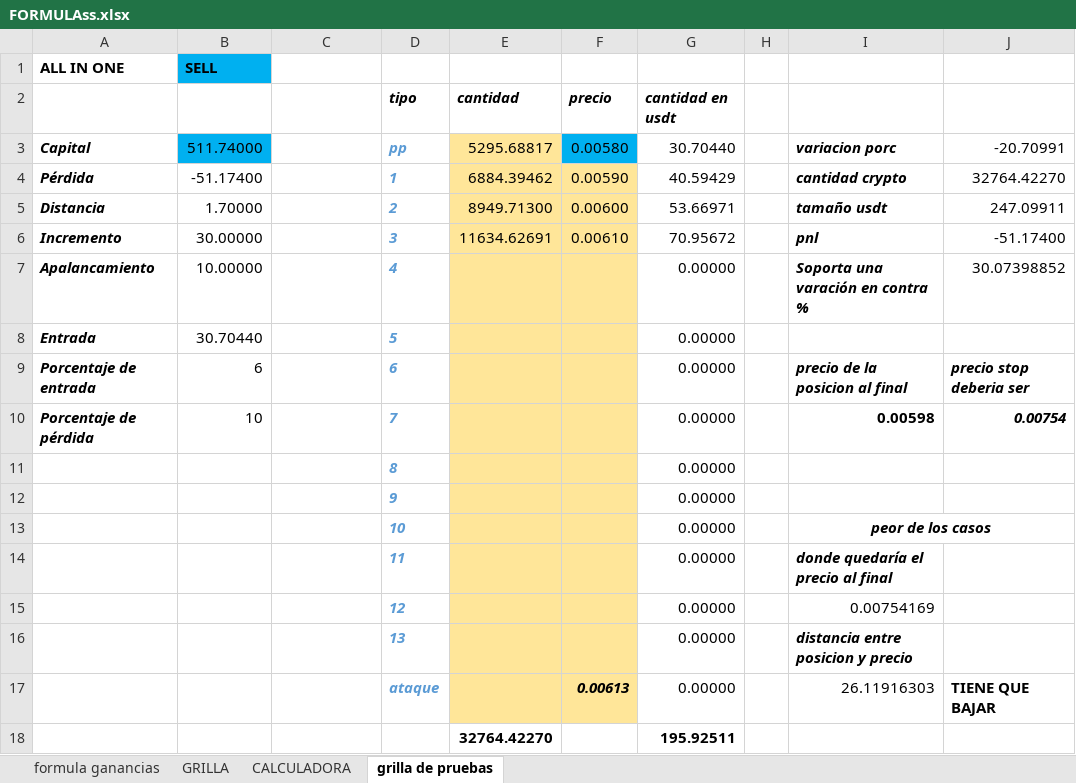
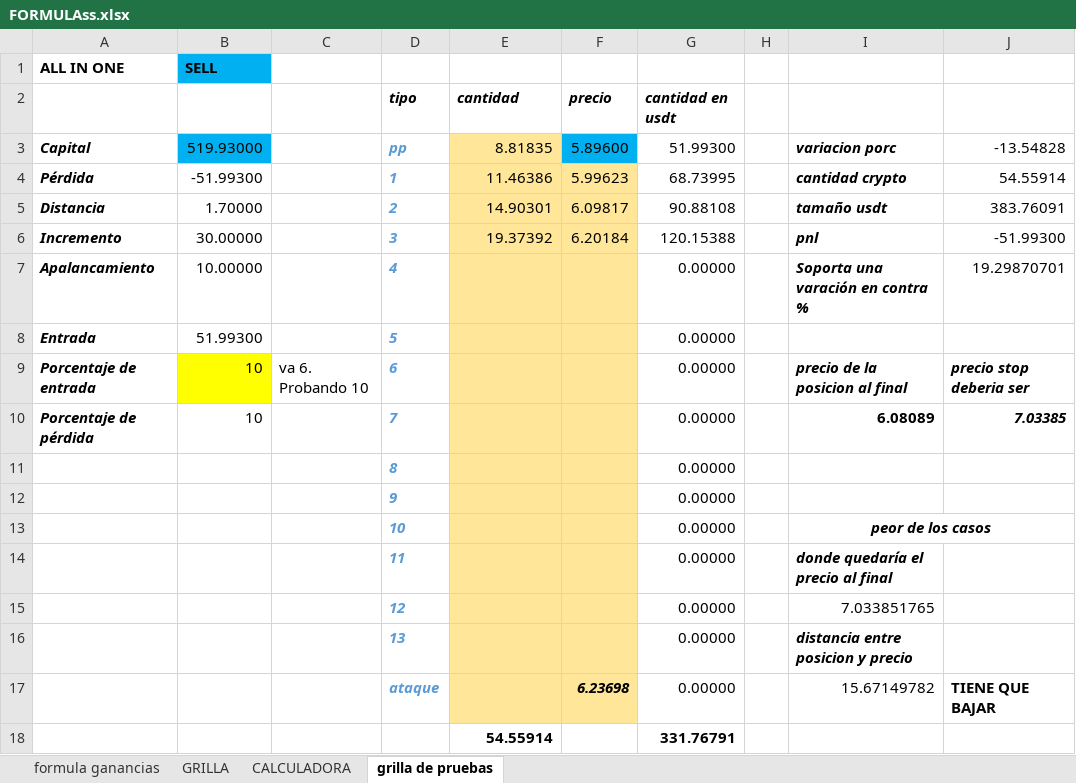
Before and after one commit to luisgomezzz/luchocrypto, an Excel workbook: old/FORMULAss.xlsx, sheet grilla de pruebas, drawn as a sheet; values as stored, in another font and other column widths than the file's, no borders; conditional formats not drawn; removed rows and columns are numbered as before the commit, all else as after; the diff names each change by its address in the sheet, - before the commit and + after, or states it on an @@ line.

Commit message:
se prueba con porcentaje de entrada de 10

```diff
--- a/old/FORMULAss.xlsx (sheet grilla de pruebas)
+++ b/old/FORMULAss.xlsx (sheet grilla de pruebas)
-B3: 511.74000
+B3: 519.93000
-E3: 5295.68817
+E3: 8.81835
-F3: 0.00580
+F3: 5.89600
-G3: 30.70440
+G3: 51.99300
-J3: -20.70991
+J3: -13.54828
-B4: -51.17400
+B4: -51.99300
-E4: 6884.39462
+E4: 11.46386
-F4: 0.00590
+F4: 5.99623
-G4: 40.59429
+G4: 68.73995
-J4: 32764.42270
+J4: 54.55914
-E5: 8949.71300
+E5: 14.90301
-F5: 0.00600
+F5: 6.09817
-G5: 53.66971
+G5: 90.88108
-J5: 247.09911
+J5: 383.76091
-E6: 11634.62691
+E6: 19.37392
-F6: 0.00610
+F6: 6.20184
-G6: 70.95672
+G6: 120.15388
-J6: -51.17400
+J6: -51.99300
-J7: 30.07398852
+J7: 19.29870701
-B8: 30.70440
+B8: 51.99300
-B9: 6
+B9: 10
-B9 fill: none
+B9 fill: #FFFF00
-C9: (empty)
+C9: va 6. Probando 10
-I10: 0.00598
+I10: 6.08089
-J10: 0.00754
+J10: 7.03385
-I15: 0.00754169
+I15: 7.033851765
-F17: 0.00613
+F17: 6.23698
-I17: 26.11916303
+I17: 15.67149782
-row 18:  |  |  |  | 32764.42270 |  | 195.92511
+row 18:  |  |  |  | 54.55914 |  | 331.76791
```
Also changed, not shown: sheet CALCULADORA, hidden cells, 1 other file.
